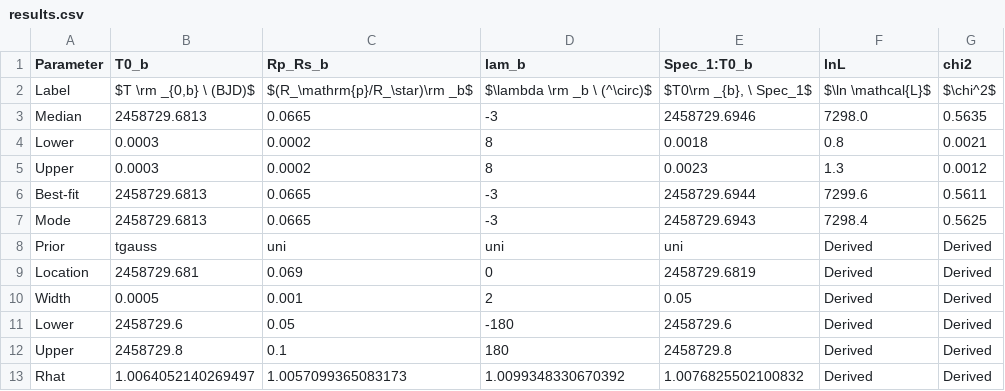
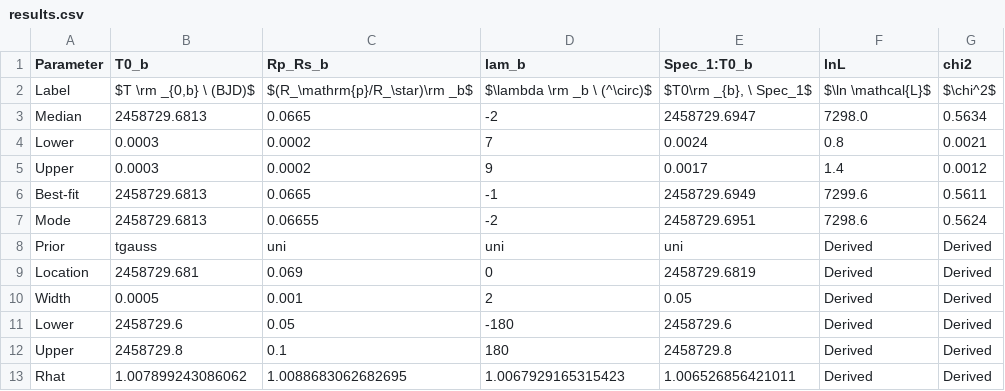
Before and after one commit to emilknudstrup/tracit, a CSV file: docs/source/examples/hd332231/results.csv, drawn as a sheet.

```diff
--- a/docs/source/examples/hd332231/results.csv
+++ b/docs/source/examples/hd332231/results.csv
@@ -2,7 +2,7 @@ Parameter,T0_b,Rp_Rs_b,lam_b,Spec_1:T0_b,lnL,chi2
 Label,"$T \rm _{0,b} \ (BJD)$",$(R_\mathrm{p}/R_\star)\rm _b$,$\lambda \rm _b \ (^\circ)$,"$T0\rm _{b}, \ Spec_1$",$\ln \mathcal{L}$,$\chi^2$
-Median,2458729.6813,0.0665,-3,2458729.6946,7298.0,0.5635
-Lower,0.0003,0.0002,8,0.0018,0.8,0.0021
-Upper,0.0003,0.0002,8,0.0023,1.3,0.0012
-Best-fit,2458729.6813,0.0665,-3,2458729.6944,7299.6,0.5611
-Mode,2458729.6813,0.0665,-3,2458729.6943,7298.4,0.5625
+Median,2458729.6813,0.0665,-2,2458729.6947,7298.0,0.5634
+Lower,0.0003,0.0002,7,0.0024,0.8,0.0021
+Upper,0.0003,0.0002,9,0.0017,1.4,0.0012
+Best-fit,2458729.6813,0.0665,-1,2458729.6949,7299.6,0.5611
+Mode,2458729.6813,0.06655,-2,2458729.6951,7298.6,0.5624
 Prior,tgauss,uni,uni,uni,Derived,Derived
@@ -12,2 +12,2 @@ Lower,2458729.6,0.05,-180,2458729.6,Derived,Derived
 Upper,2458729.8,0.1,180,2458729.8,Derived,Derived
-Rhat,1.0064052140269497,1.0057099365083173,1.0099348330670392,1.0076825502100832,Derived,Derived
+Rhat,1.007899243086062,1.0088683062682695,1.0067929165315423,1.006526856421011,Derived,Derived
```
Also changed, not shown: 10 other files.
